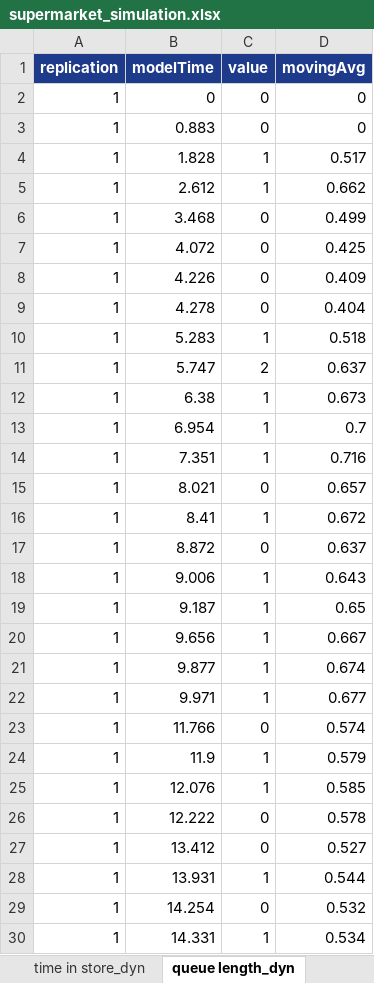
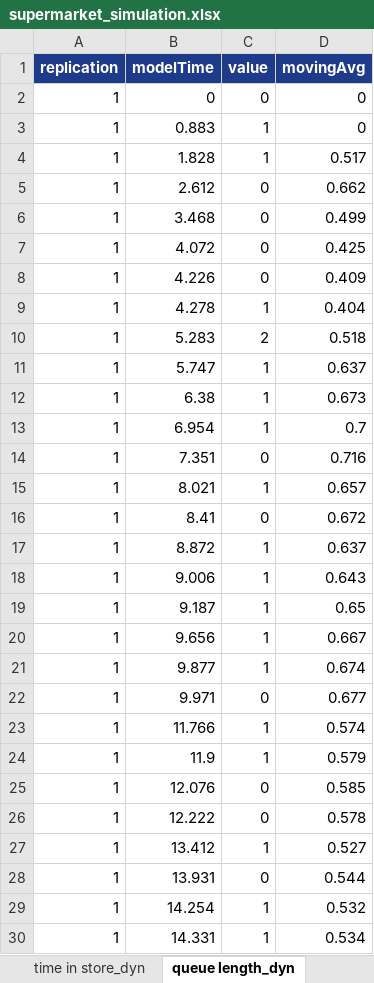
Before and after one commit to koan6gi/saimmod_lab2, an Excel workbook: lab2/supermarket_simulation.xlsx, sheet queue length_dyn, drawn as a sheet; only a part is shown; values as stored, in another font and other column widths than the file's, no borders; the diff covers the shown part only; the diff names each change by its address in the sheet, - before the commit and + after, or states it on an @@ line.

```diff
--- a/lab2/supermarket_simulation.xlsx (sheet queue length_dyn)
+++ b/lab2/supermarket_simulation.xlsx (sheet queue length_dyn)
-C3 (value): 0
+C3 (value): 1
-C5 (value): 1
+C5 (value): 0
-C9 (value): 0
+C9 (value): 1
-C10 (value): 1
+C10 (value): 2
-C11 (value): 2
+C11 (value): 1
-C14 (value): 1
+C14 (value): 0
-C15 (value): 0
+C15 (value): 1
-C16 (value): 1
+C16 (value): 0
-C17 (value): 0
+C17 (value): 1
-C22 (value): 1
+C22 (value): 0
-C23 (value): 0
+C23 (value): 1
-C25 (value): 1
+C25 (value): 0
-C27 (value): 0
+C27 (value): 1
-C28 (value): 1
+C28 (value): 0
-C29 (value): 0
+C29 (value): 1
```
Also changed, not shown: 107 edited cells elsewhere in this sheet, 6 other files.
